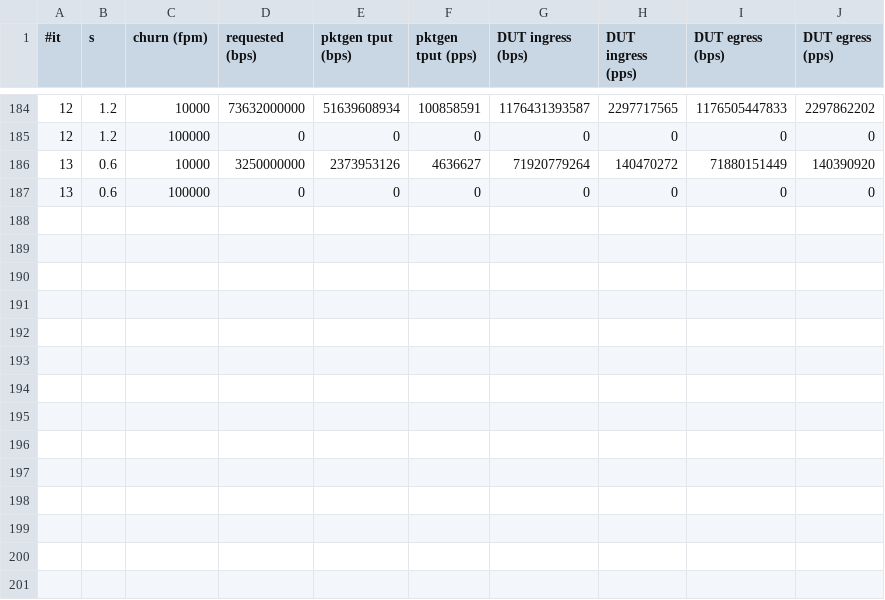
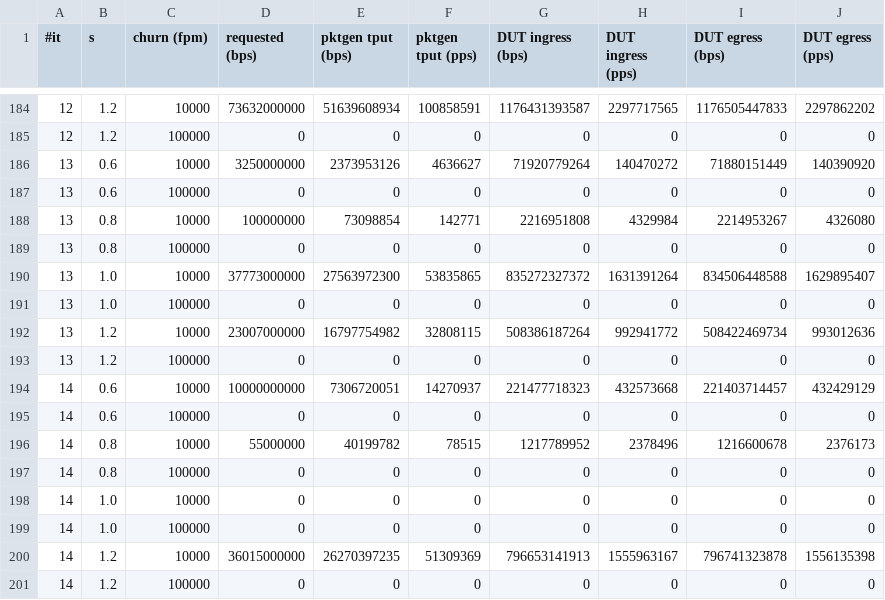
Before and after one commit to snaplab-dpss/synapse-project, a CSV file: eval/data/tput_gallium_cl.csv, drawn as a sheet; only a part is shown, gaps mark what is left out; the diff names each change by its address in the sheet, - before the commit and + after, or states it on an @@ line.

```diff
--- a/eval/data/tput_gallium_cl.csv
+++ b/eval/data/tput_gallium_cl.csv
+row 188: 13 | 0.8 | 10000 | 100000000 | 73098854 | 142771 | 2216951808 | 4329984 | 2214953267 | 4326080
+row 189: 13 | 0.8 | 100000 | 0 | 0 | 0 | 0 | 0 | 0 | 0
+row 190: 13 | 1.0 | 10000 | 37773000000 | 27563972300 | 53835865 | 835272327372 | 1631391264 | 834506448588 | 1629895407
+row 191: 13 | 1.0 | 100000 | 0 | 0 | 0 | 0 | 0 | 0 | 0
+row 192: 13 | 1.2 | 10000 | 23007000000 | 16797754982 | 32808115 | 508386187264 | 992941772 | 508422469734 | 993012636
+row 193: 13 | 1.2 | 100000 | 0 | 0 | 0 | 0 | 0 | 0 | 0
+row 194: 14 | 0.6 | 10000 | 10000000000 | 7306720051 | 14270937 | 221477718323 | 432573668 | 221403714457 | 432429129
+row 195: 14 | 0.6 | 100000 | 0 | 0 | 0 | 0 | 0 | 0 | 0
+row 196: 14 | 0.8 | 10000 | 55000000 | 40199782 | 78515 | 1217789952 | 2378496 | 1216600678 | 2376173
+row 197: 14 | 0.8 | 100000 | 0 | 0 | 0 | 0 | 0 | 0 | 0
+row 198: 14 | 1.0 | 10000 | 0 | 0 | 0 | 0 | 0 | 0 | 0
+row 199: 14 | 1.0 | 100000 | 0 | 0 | 0 | 0 | 0 | 0 | 0
+row 200: 14 | 1.2 | 10000 | 36015000000 | 26270397235 | 51309369 | 796653141913 | 1555963167 | 796741323878 | 1556135398
+row 201: 14 | 1.2 | 100000 | 0 | 0 | 0 | 0 | 0 | 0 | 0
```
Also changed, not shown: 29 other files.
